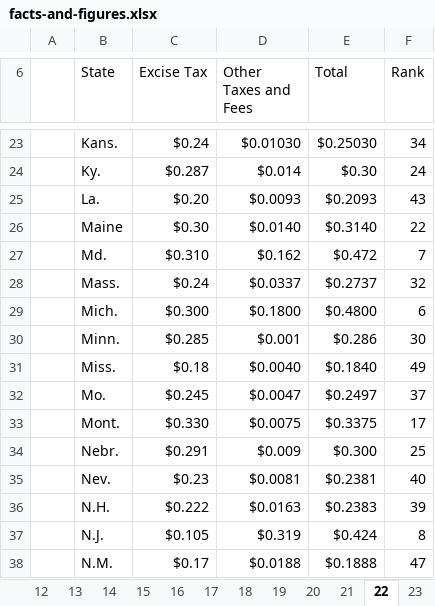
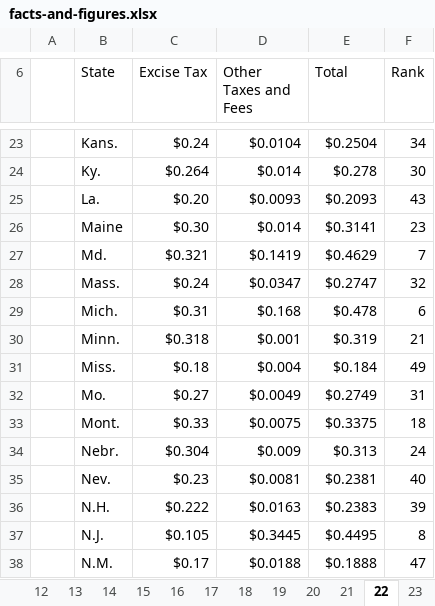
Before and after one commit to TaxFoundation/facts-and-figures-web, an Excel workbook: src/data/facts-and-figures.xlsx, sheet 22, drawn as a sheet; only a part is shown, gaps mark what is left out; values as stored, in another font and other column widths than the file's, no cell formats; the diff covers the shown part only; the diff names each change by its address in the sheet, - before the commit and + after, or states it on an @@ line.

```diff
--- a/src/data/facts-and-figures.xlsx (sheet 22)
+++ b/src/data/facts-and-figures.xlsx (sheet 22)
-D23 (Other Taxes and Fees): $0.01030
+D23 (Other Taxes and Fees): $0.0104
-E23 (Total): $0.25030
+E23 (Total): $0.2504
-C24 (Excise Tax): $0.287
+C24 (Excise Tax): $0.264
-E24 (Total): $0.30
+E24 (Total): $0.278
-F24 (Rank): 24
+F24 (Rank): 30
-D26 (Other Taxes and Fees): $0.0140
+D26 (Other Taxes and Fees): $0.014
-E26 (Total): $0.3140
+E26 (Total): $0.3141
-F26 (Rank): 22
+F26 (Rank): 23
-C27 (Excise Tax): $0.310
+C27 (Excise Tax): $0.321
-D27 (Other Taxes and Fees): $0.162
+D27 (Other Taxes and Fees): $0.1419
-E27 (Total): $0.472
+E27 (Total): $0.4629
-D28 (Other Taxes and Fees): $0.0337
+D28 (Other Taxes and Fees): $0.0347
-E28 (Total): $0.2737
+E28 (Total): $0.2747
-C29 (Excise Tax): $0.300
+C29 (Excise Tax): $0.31
-D29 (Other Taxes and Fees): $0.1800
+D29 (Other Taxes and Fees): $0.168
-E29 (Total): $0.4800
+E29 (Total): $0.478
-C30 (Excise Tax): $0.285
+C30 (Excise Tax): $0.318
-E30 (Total): $0.286
+E30 (Total): $0.319
-F30 (Rank): 30
+F30 (Rank): 21
-D31 (Other Taxes and Fees): $0.0040
+D31 (Other Taxes and Fees): $0.004
-E31 (Total): $0.1840
+E31 (Total): $0.184
-C32 (Excise Tax): $0.245
+C32 (Excise Tax): $0.27
-D32 (Other Taxes and Fees): $0.0047
+D32 (Other Taxes and Fees): $0.0049
-E32 (Total): $0.2497
+E32 (Total): $0.2749
-F32 (Rank): 37
+F32 (Rank): 31
-C33 (Excise Tax): $0.330
+C33 (Excise Tax): $0.33
-F33 (Rank): 17
+F33 (Rank): 18
-C34 (Excise Tax): $0.291
+C34 (Excise Tax): $0.304
-E34 (Total): $0.300
+E34 (Total): $0.313
-F34 (Rank): 25
+F34 (Rank): 24
-D37 (Other Taxes and Fees): $0.319
+D37 (Other Taxes and Fees): $0.3445
-E37 (Total): $0.424
+E37 (Total): $0.4495
```
Also changed, not shown: 67 edited cells elsewhere in this sheet, sheet 25, cell formats, 2 other files.
